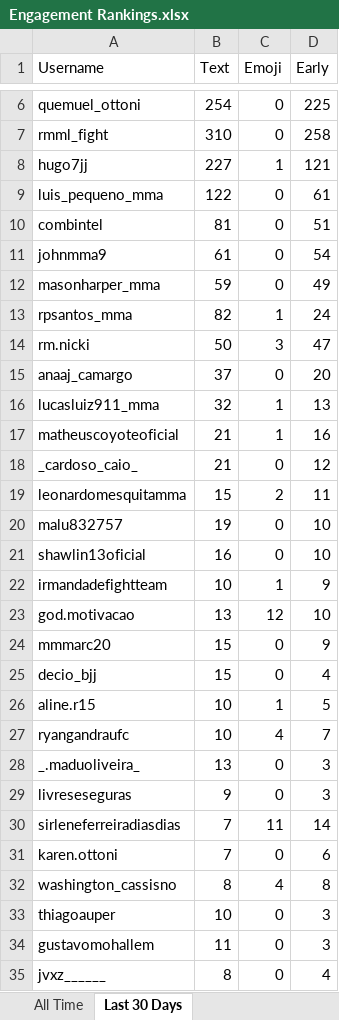
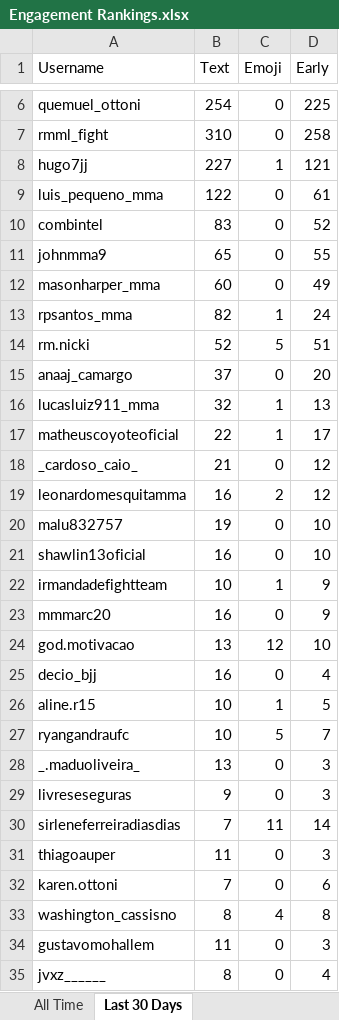
Before and after one commit to paxlucta/peace-grappler, an Excel workbook: Engagement Rankings.xlsx, sheet Last 30 Days, drawn as a sheet; only a part is shown, gaps mark what is left out; values as stored, in another font and other column widths than the file's, no borders; removed rows and columns are numbered as before the commit, all else as after; the diff covers the shown part only; the diff names each change by its address in the sheet, - before the commit and + after, or states it on an @@ line.

```diff
--- a/Engagement Rankings.xlsx (sheet Last 30 Days)
+++ b/Engagement Rankings.xlsx (sheet Last 30 Days)
-B10 (Text): 81
+B10 (Text): 83
-D10 (Early): 51
+D10 (Early): 52
-B11 (Text): 61
+B11 (Text): 65
-D11 (Early): 54
+D11 (Early): 55
-B12 (Text): 59
+B12 (Text): 60
-B14 (Text): 50
+B14 (Text): 52
-C14 (Emoji): 3
+C14 (Emoji): 5
-D14 (Early): 47
+D14 (Early): 51
-B17 (Text): 21
+B17 (Text): 22
-D17 (Early): 16
+D17 (Early): 17
-B19 (Text): 15
+B19 (Text): 16
-D19 (Early): 11
+D19 (Early): 12
+row 23: mmmarc20 | 16 | 0 | 9
-row 24: mmmarc20 | 15 | 0 | 9
-B25 (Text): 15
+B25 (Text): 16
-C27 (Emoji): 4
+C27 (Emoji): 5
+row 31: thiagoauper | 11 | 0 | 3
-row 33: thiagoauper | 10 | 0 | 3
```
Also changed, not shown: 5 added rows, 5 removed rows and 5 edited cells elsewhere in this sheet, sheet All Time, Engagement Rankings 2026-05.xlsx, 9 other files.
